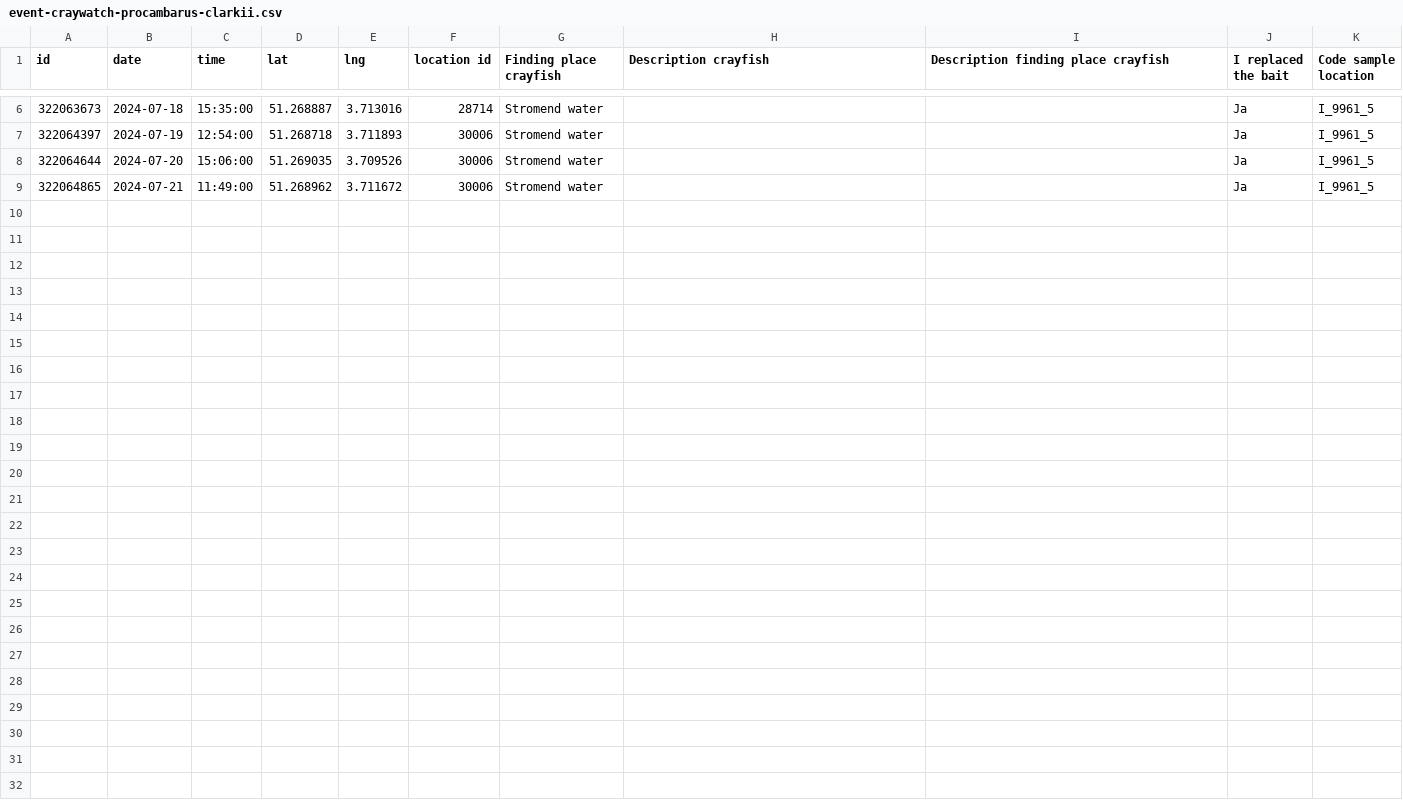
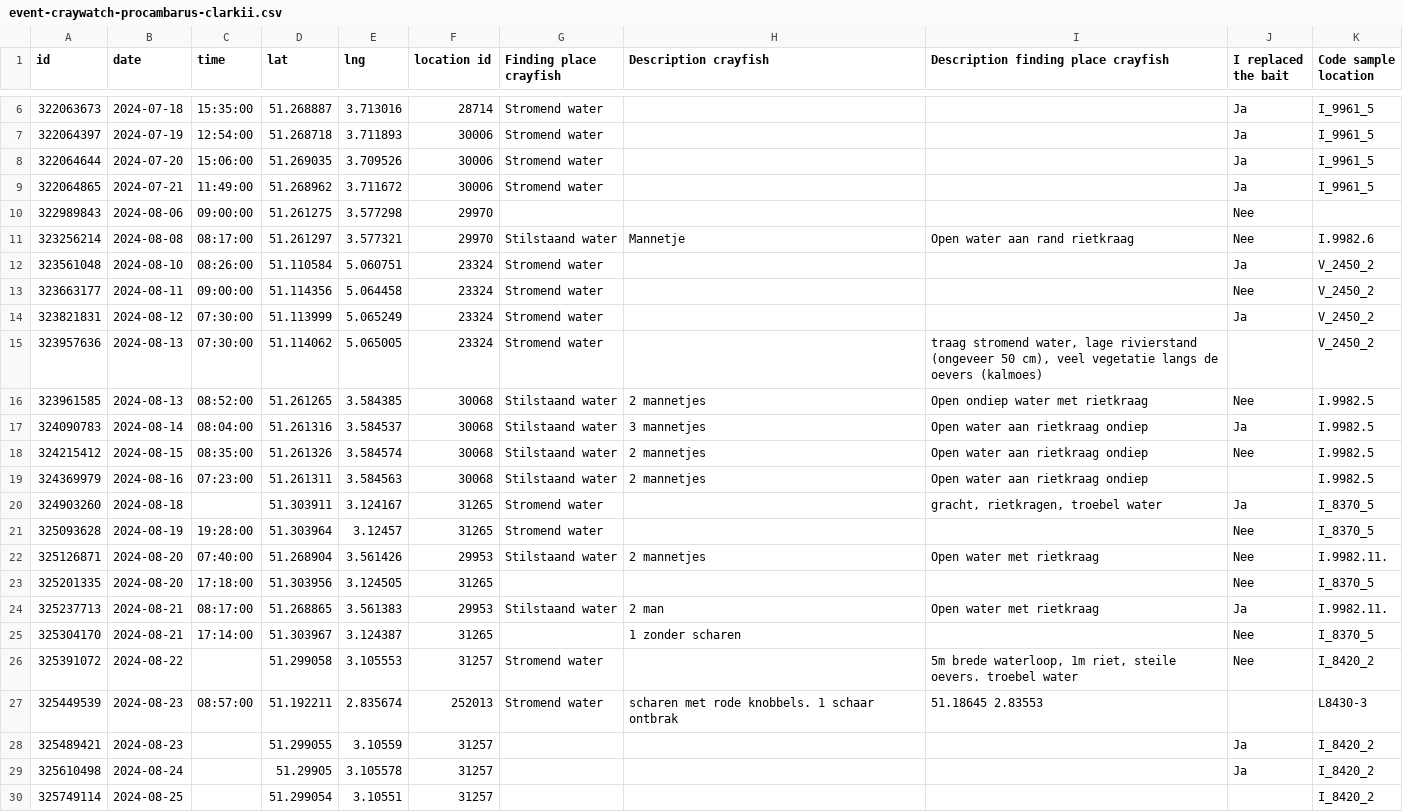
Before and after one commit to inbo/craywatch, a CSV file: R/data/observations/event-craywatch-procambarus-clarkii.csv, drawn as a sheet; only a part is shown, gaps mark what is left out; the diff names each change by its address in the sheet, - before the commit and + after, or states it on an @@ line.

Commit message:
Incoming Data Check

```diff
--- a/R/data/observations/event-craywatch-procambarus-clarkii.csv
+++ b/R/data/observations/event-craywatch-procambarus-clarkii.csv
+row 10: 322989843 | 2024-08-06 | 09:00:00 | 51.261275 | 3.577298 | 29970 |  |  |  | Nee
+row 11: 323256214 | 2024-08-08 | 08:17:00 | 51.261297 | 3.577321 | 29970 | Stilstaand water | Mannetje | Open water aan rand rietkraag | Nee | I.9982.6
+row 12: 323561048 | 2024-08-10 | 08:26:00 | 51.110584 | 5.060751 | 23324 | Stromend water |  |  | Ja | V_2450_2
+row 13: 323663177 | 2024-08-11 | 09:00:00 | 51.114356 | 5.064458 | 23324 | Stromend water |  |  | Nee | V_2450_2
+row 14: 323821831 | 2024-08-12 | 07:30:00 | 51.113999 | 5.065249 | 23324 | Stromend water |  |  | Ja | V_2450_2
+row 15: 323957636 | 2024-08-13 | 07:30:00 | 51.114062 | 5.065005 | 23324 | Stromend water |  | traag stromend water, lage rivierstand (ongeveer 50 cm), veel vegetatie langs de oevers (kalmoes) |  | V_2450_2
+row 16: 323961585 | 2024-08-13 | 08:52:00 | 51.261265 | 3.584385 | 30068 | Stilstaand water | 2 mannetjes | Open ondiep water met rietkraag | Nee | I.9982.5
+row 17: 324090783 | 2024-08-14 | 08:04:00 | 51.261316 | 3.584537 | 30068 | Stilstaand water | 3 mannetjes | Open water aan rietkraag ondiep | Ja | I.9982.5
+row 18: 324215412 | 2024-08-15 | 08:35:00 | 51.261326 | 3.584574 | 30068 | Stilstaand water | 2 mannetjes | Open water aan rietkraag ondiep | Nee | I.9982.5
+row 19: 324369979 | 2024-08-16 | 07:23:00 | 51.261311 | 3.584563 | 30068 | Stilstaand water | 2 mannetjes | Open water aan rietkraag ondiep |  | I.9982.5
+row 20: 324903260 | 2024-08-18 |  | 51.303911 | 3.124167 | 31265 | Stromend water |  | gracht, rietkragen, troebel water | Ja | I_8370_5
+row 21: 325093628 | 2024-08-19 | 19:28:00 | 51.303964 | 3.12457 | 31265 | Stromend water |  |  | Nee | I_8370_5
+row 22: 325126871 | 2024-08-20 | 07:40:00 | 51.268904 | 3.561426 | 29953 | Stilstaand water | 2 mannetjes | Open water met rietkraag | Nee | I.9982.11.
+row 23: 325201335 | 2024-08-20 | 17:18:00 | 51.303956 | 3.124505 | 31265 |  |  |  | Nee | I_8370_5
+row 24: 325237713 | 2024-08-21 | 08:17:00 | 51.268865 | 3.561383 | 29953 | Stilstaand water | 2 man | Open water met rietkraag | Ja | I.9982.11.
+row 25: 325304170 | 2024-08-21 | 17:14:00 | 51.303967 | 3.124387 | 31265 |  | 1 zonder scharen |  | Nee | I_8370_5
+row 26: 325391072 | 2024-08-22 |  | 51.299058 | 3.105553 | 31257 | Stromend water |  | 5m brede waterloop, 1m riet, steile oevers. troebel water | Nee | I_8420_2
+row 27: 325449539 | 2024-08-23 | 08:57:00 | 51.192211 | 2.835674 | 252013 | Stromend water | scharen met rode knobbels. 1 schaar ontbrak | 51.18645 2.83553 |  | L8430-3
+row 28: 325489421 | 2024-08-23 |  | 51.299055 | 3.10559 | 31257 |  |  |  | Ja | I_8420_2
+row 29: 325610498 | 2024-08-24 |  | 51.29905 | 3.105578 | 31257 |  |  |  | Ja | I_8420_2
+row 30: 325749114 | 2024-08-25 |  | 51.299054 | 3.10551 | 31257 |  |  |  |  | I_8420_2
```
Also changed, not shown: R/data/observations/event-craywatch-faxonius-limosus.csv, R/data/observations/event-craywatch-procambarus-virginalis.csv, 3 other files.
